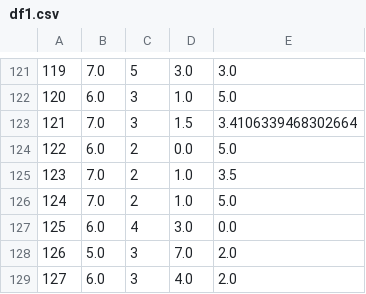
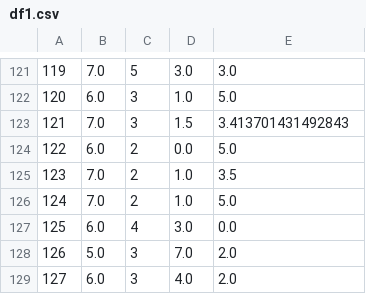
Before and after one commit to ga1nang/ce1, a CSV file: df1.csv, drawn as a sheet; only a part is shown, gaps mark what is left out; the diff covers the shown part only.

```diff
--- a/df1.csv
+++ b/df1.csv
@@ -122,3 +122,3 @@
 120,6.0,3,1.0,5.0
-121,7.0,3,1.5,3.4106339468302664
+121,7.0,3,1.5,3.413701431492843
 122,6.0,2,0.0,5.0
```
Also changed, not shown: 1 added row, 1 removed row and 6 edited cells elsewhere in this file, df2.csv, 1 other file.
